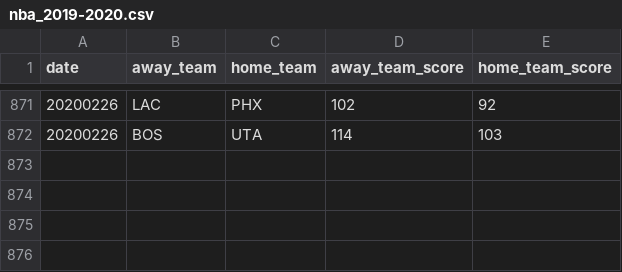
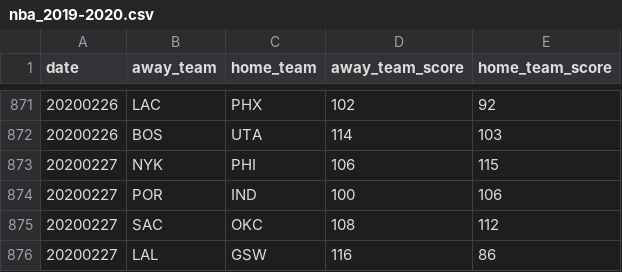
Before and after one commit to shawenyao/Who-is-number-1, a CSV file: data/nba_2019-2020.csv, drawn as a sheet; only a part is shown, gaps mark what is left out; the diff names each change by its address in the sheet, - before the commit and + after, or states it on an @@ line.

Commit message:
Update nba_2019-2020.csv

```diff
--- a/data/nba_2019-2020.csv
+++ b/data/nba_2019-2020.csv
+row 873: 20200227 | NYK | PHI | 106 | 115
+row 874: 20200227 | POR | IND | 100 | 106
+row 875: 20200227 | SAC | OKC | 108 | 112
+row 876: 20200227 | LAL | GSW | 116 | 86
```
